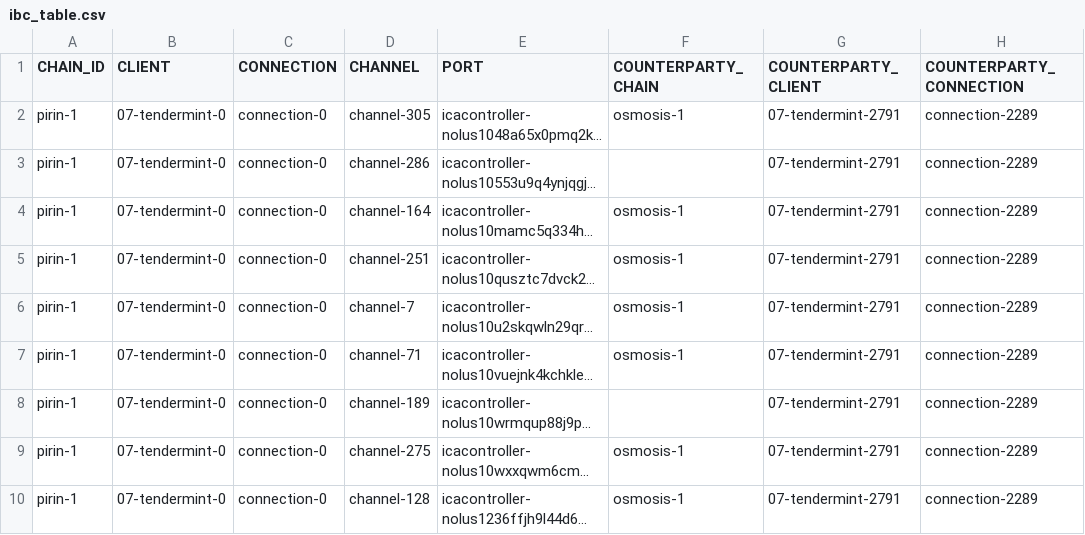
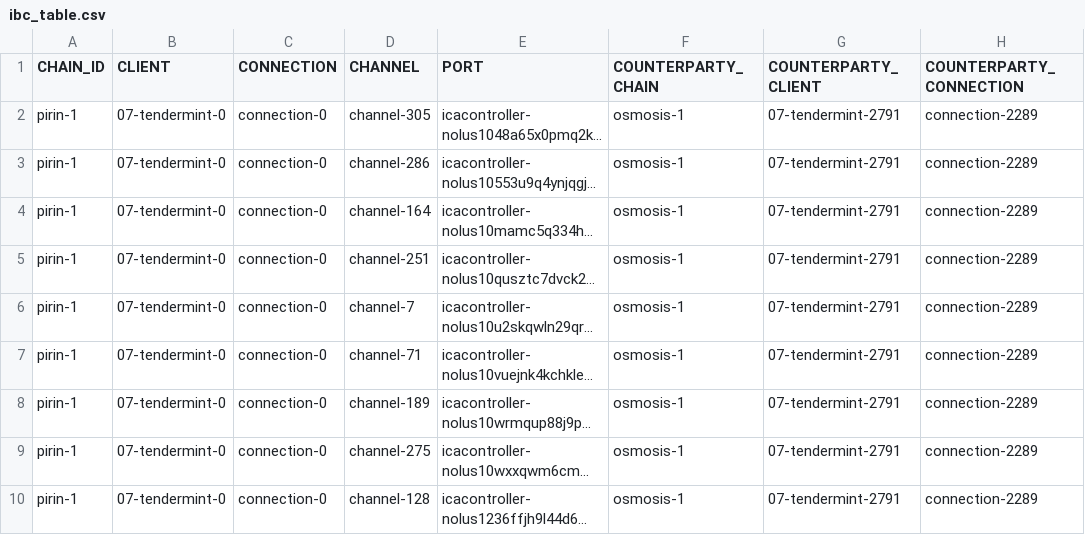
Before and after one commit to clemensgg/ibc-tables, a CSV file: nolus/ibc_table.csv, drawn as a sheet; only a part is shown; long unchanged cells end in …; the diff covers the shown part only; the diff names each change by its address in the sheet, - before the commit and + after, or states it on an @@ line.

```diff
--- a/nolus/ibc_table.csv
+++ b/nolus/ibc_table.csv
-F3 (COUNTERPARTY_CHAIN): (empty)
+F3 (COUNTERPARTY_CHAIN): osmosis-1
-F8 (COUNTERPARTY_CHAIN): (empty)
+F8 (COUNTERPARTY_CHAIN): osmosis-1
```
Also changed, not shown: 16 added rows and 1 edited cell elsewhere in this file.
